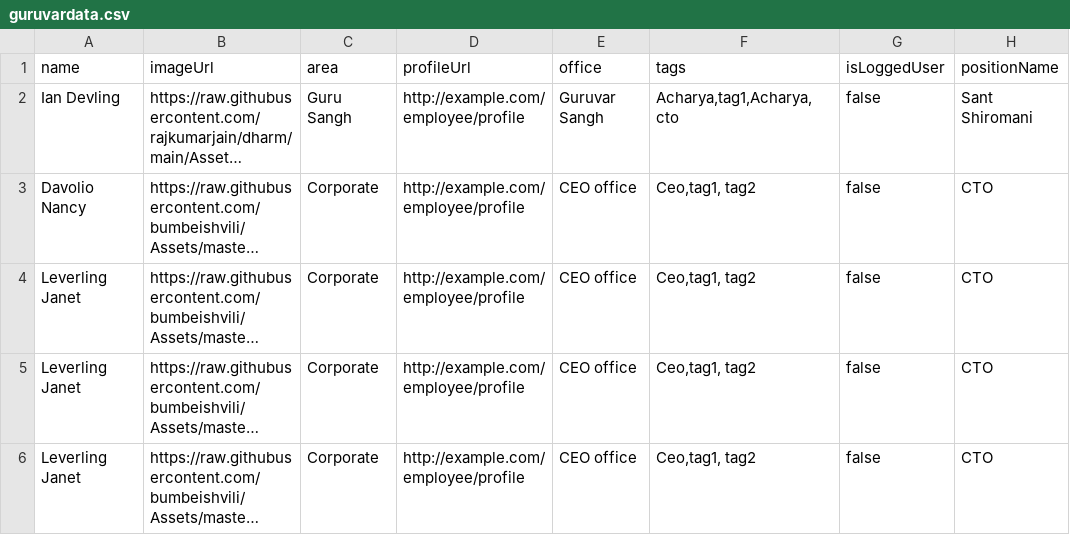
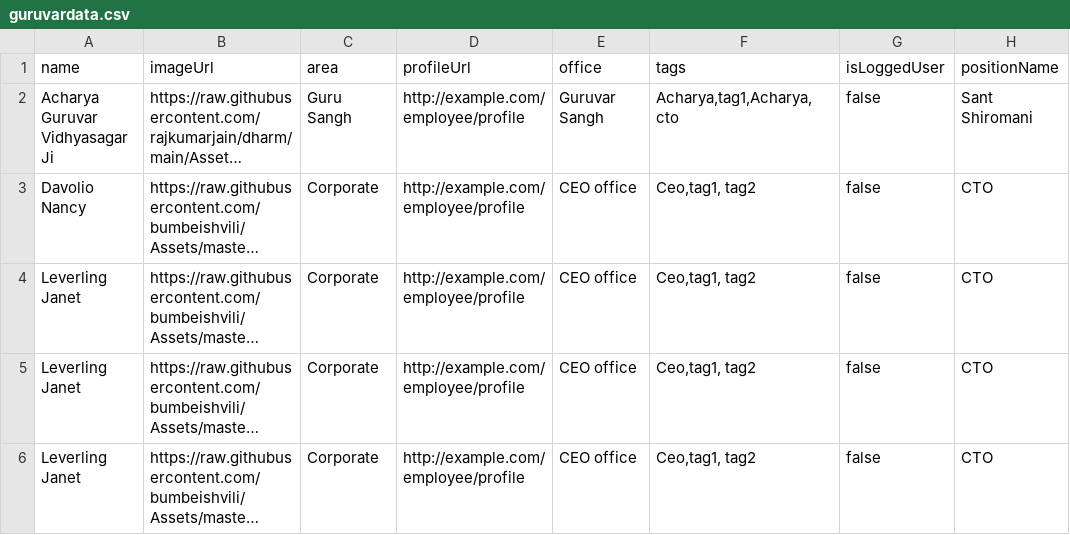
Before and after one commit to rajkumarjain/dharm, a CSV file: guruvardata.csv, drawn as a sheet; only a part is shown; long unchanged cells end in …; the diff names each change by its address in the sheet, - before the commit and + after, or states it on an @@ line.

Commit message:
Update guruvardata.csv
Acharya guruvar record added

```diff
--- a/guruvardata.csv
+++ b/guruvardata.csv
-A2 (name): Ian Devling
+A2 (name): Acharya Guruvar Vidhyasagar Ji
```
